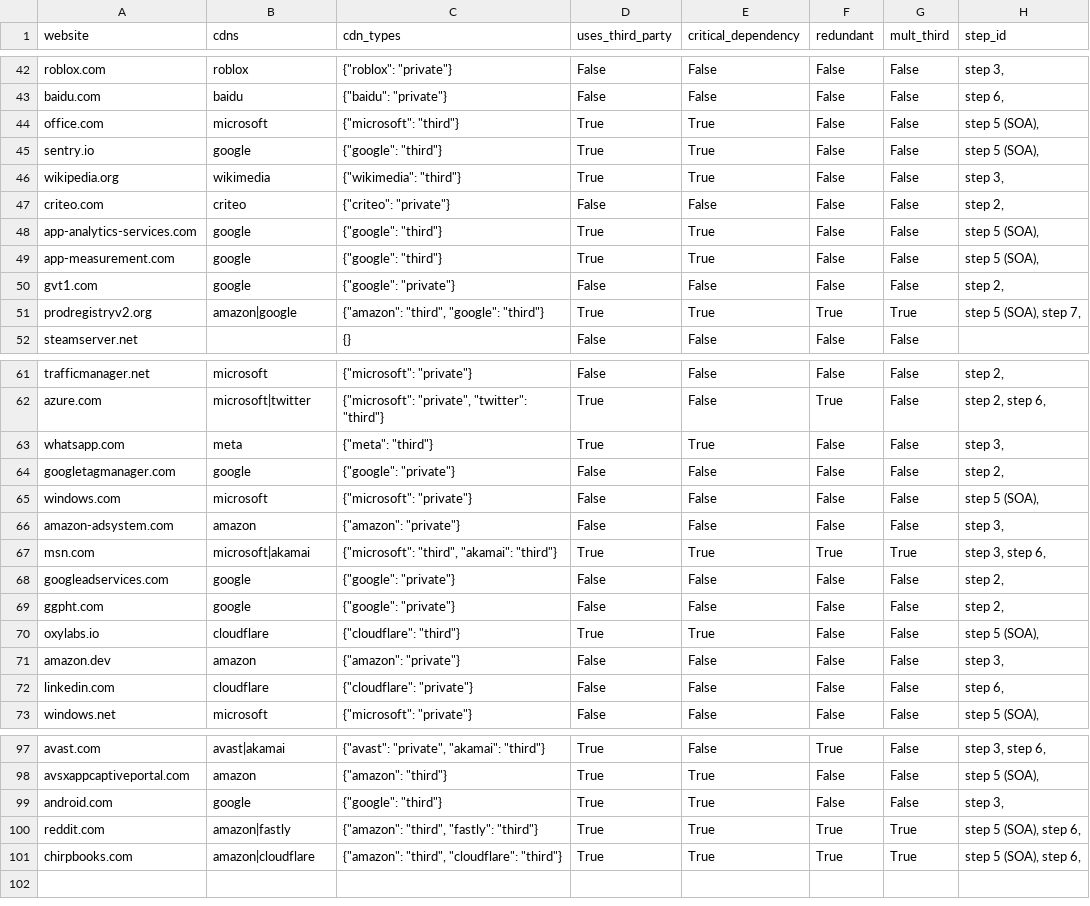
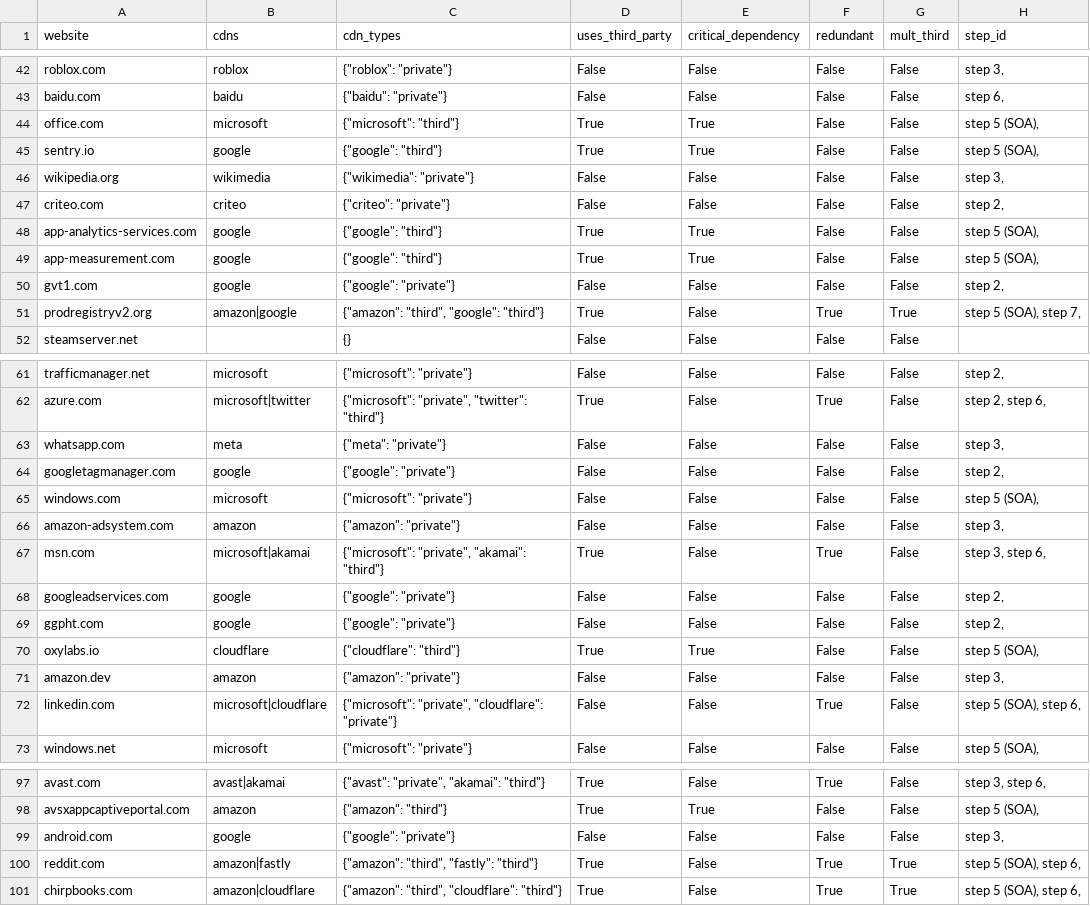
Before and after one commit to Nicolas2618/Web-third-prty-dependencies, a CSV file: src/Source_Data/cdn_results/cdn_results_100.csv, drawn as a sheet; only a part is shown, gaps mark what is left out; the diff covers the shown part only.

```diff
--- a/src/Source_Data/cdn_results/cdn_results_100.csv
+++ b/src/Source_Data/cdn_results/cdn_results_100.csv
@@ -45,3 +45,3 @@ office.com,microsoft,"{""microsoft"": ""third""}",True,True,False,False,"step 5
 sentry.io,google,"{""google"": ""third""}",True,True,False,False,"step 5 (SOA), "
-wikipedia.org,wikimedia,"{""wikimedia"": ""third""}",True,True,False,False,"step 3, "
+wikipedia.org,wikimedia,"{""wikimedia"": ""private""}",False,False,False,False,"step 3, "
 criteo.com,criteo,"{""criteo"": ""private""}",False,False,False,False,"step 2, "
@@ -50,3 +50,3 @@ app-measurement.com,google,"{""google"": ""third""}",True,True,False,False,"step
 gvt1.com,google,"{""google"": ""private""}",False,False,False,False,"step 2, "
-prodregistryv2.org,amazon|google,"{""amazon"": ""third"", ""google"": ""third""}",True,True,True,True,"step 5 (SOA), step 7, "
+prodregistryv2.org,amazon|google,"{""amazon"": ""third"", ""google"": ""third""}",True,False,True,True,"step 5 (SOA), step 7, "
 steamserver.net,,{},False,False,False,False,
@@ -62,3 +62,3 @@ trafficmanager.net,microsoft,"{""microsoft"": ""private""}",False,False,False,Fa
 azure.com,microsoft|twitter,"{""microsoft"": ""private"", ""twitter"": ""third""}",True,False,True,False,"step 2, step 6, "
-whatsapp.com,meta,"{""meta"": ""third""}",True,True,False,False,"step 3, "
+whatsapp.com,meta,"{""meta"": ""private""}",False,False,False,False,"step 3, "
 googletagmanager.com,google,"{""google"": ""private""}",False,False,False,False,"step 2, "
@@ -66,3 +66,3 @@ windows.com,microsoft,"{""microsoft"": ""private""}",False,False,False,False,"st
 amazon-adsystem.com,amazon,"{""amazon"": ""private""}",False,False,False,False,"step 3, "
-msn.com,microsoft|akamai,"{""microsoft"": ""third"", ""akamai"": ""third""}",True,True,True,True,"step 3, step 6, "
+msn.com,microsoft|akamai,"{""microsoft"": ""private"", ""akamai"": ""third""}",True,False,True,False,"step 3, step 6, "
 googleadservices.com,google,"{""google"": ""private""}",False,False,False,False,"step 2, "
@@ -71,3 +71,3 @@ oxylabs.io,cloudflare,"{""cloudflare"": ""third""}",True,True,False,False,"step
 amazon.dev,amazon,"{""amazon"": ""private""}",False,False,False,False,"step 3, "
-linkedin.com,cloudflare,"{""cloudflare"": ""private""}",False,False,False,False,"step 6, "
+linkedin.com,microsoft|cloudflare,"{""microsoft"": ""private"", ""cloudflare"": ""private""}",False,False,True,False,"step 5 (SOA), step 6, "
 windows.net,microsoft,"{""microsoft"": ""private""}",False,False,False,False,"step 5 (SOA), "
@@ -98,4 +98,4 @@ avast.com,avast|akamai,"{""avast"": ""private"", ""akamai"": ""third""}",True,Fa
 avsxappcaptiveportal.com,amazon,"{""amazon"": ""third""}",True,True,False,False,"step 5 (SOA), "
-android.com,google,"{""google"": ""third""}",True,True,False,False,"step 3, "
-reddit.com,amazon|fastly,"{""amazon"": ""third"", ""fastly"": ""third""}",True,True,True,True,"step 5 (SOA), step 6, "
-chirpbooks.com,amazon|cloudflare,"{""amazon"": ""third"", ""cloudflare"": ""third""}",True,True,True,True,"step 5 (SOA), step 6, "
+android.com,google,"{""google"": ""private""}",False,False,False,False,"step 3, "
+reddit.com,amazon|fastly,"{""amazon"": ""third"", ""fastly"": ""third""}",True,False,True,True,"step 5 (SOA), step 6, "
+chirpbooks.com,amazon|cloudflare,"{""amazon"": ""third"", ""cloudflare"": ""third""}",True,False,True,True,"step 5 (SOA), step 6, "
```
Also changed, not shown: 1 added row, 1 removed row and 27 edited cells elsewhere in this file, src/Source_Data/cdn_results/cdn_results_100-copy.csv, src/Source_Data/cdn_results/cdn_results_1000.csv, 5 other files.
